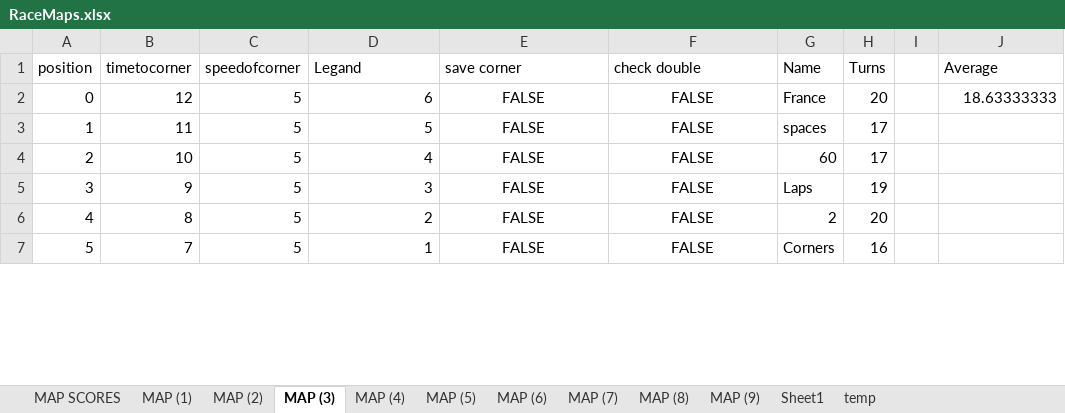
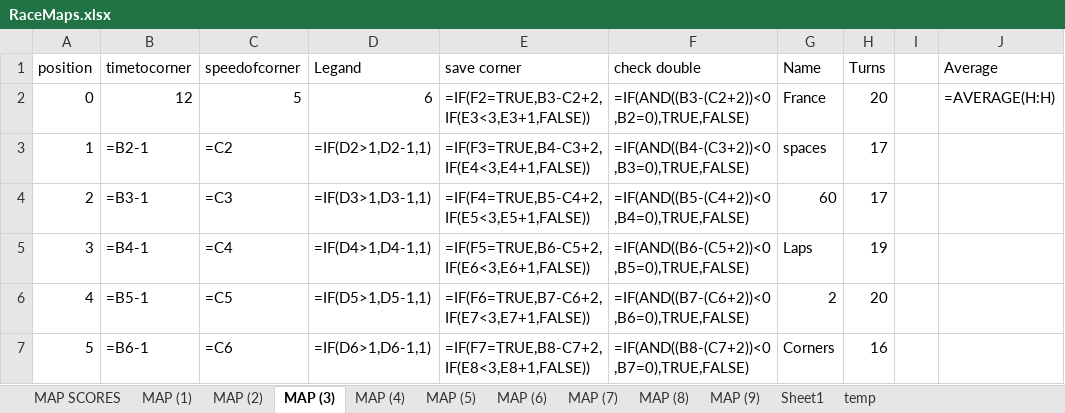
Before and after one commit to Sjskyler27/random, an Excel workbook: HEATMAPTEST/RaceMaps.xlsx, sheet MAP (3), drawn as a sheet; only a part is shown; values as stored, in another font and other column widths than the file's, no borders; formulas without a stored value are shown as written; the diff covers the shown part only; the diff names each change by its address in the sheet, - before the commit and + after, or states it on an @@ line.

```diff
--- a/HEATMAPTEST/RaceMaps.xlsx (sheet MAP (3))
+++ b/HEATMAPTEST/RaceMaps.xlsx (sheet MAP (3))
-E2 (save corner): FALSE
+E2 (save corner): =IF(F2=TRUE,B3-C2+2,IF(E3<3,E3+1,FALSE))
-E2:F7 alignment: center
+E2:F7 alignment: left
-F2 (check double): FALSE
+F2 (check double): =IF(AND((B3-(C2+2))<0,B2=0),TRUE,FALSE)
-J2 (Average): 18.63333333
+J2 (Average): =AVERAGE(H:H)
-B3 (timetocorner): 11
+B3 (timetocorner): =B2-1
-C3 (speedofcorner): 5
+C3 (speedofcorner): =C2
-D3 (Legand): 5
+D3 (Legand): =IF(D2>1,D2-1,1)
-E3 (save corner): FALSE
+E3 (save corner): =IF(F3=TRUE,B4-C3+2,IF(E4<3,E4+1,FALSE))
-F3 (check double): FALSE
+F3 (check double): =IF(AND((B4-(C3+2))<0,B3=0),TRUE,FALSE)
-B4 (timetocorner): 10
+B4 (timetocorner): =B3-1
-C4 (speedofcorner): 5
+C4 (speedofcorner): =C3
-D4 (Legand): 4
+D4 (Legand): =IF(D3>1,D3-1,1)
-E4 (save corner): FALSE
+E4 (save corner): =IF(F4=TRUE,B5-C4+2,IF(E5<3,E5+1,FALSE))
-F4 (check double): FALSE
+F4 (check double): =IF(AND((B5-(C4+2))<0,B4=0),TRUE,FALSE)
-B5 (timetocorner): 9
+B5 (timetocorner): =B4-1
-C5 (speedofcorner): 5
+C5 (speedofcorner): =C4
-D5 (Legand): 3
+D5 (Legand): =IF(D4>1,D4-1,1)
-E5 (save corner): FALSE
+E5 (save corner): =IF(F5=TRUE,B6-C5+2,IF(E6<3,E6+1,FALSE))
-F5 (check double): FALSE
+F5 (check double): =IF(AND((B6-(C5+2))<0,B5=0),TRUE,FALSE)
-B6 (timetocorner): 8
+B6 (timetocorner): =B5-1
-C6 (speedofcorner): 5
+C6 (speedofcorner): =C5
-D6 (Legand): 2
+D6 (Legand): =IF(D5>1,D5-1,1)
-E6 (save corner): FALSE
+E6 (save corner): =IF(F6=TRUE,B7-C6+2,IF(E7<3,E7+1,FALSE))
-F6 (check double): FALSE
+F6 (check double): =IF(AND((B7-(C6+2))<0,B6=0),TRUE,FALSE)
-B7 (timetocorner): 7
+B7 (timetocorner): =B6-1
-C7 (speedofcorner): 5
+C7 (speedofcorner): =C6
-D7 (Legand): 1
+D7 (Legand): =IF(D6>1,D6-1,1)
-E7 (save corner): FALSE
+E7 (save corner): =IF(F7=TRUE,B8-C7+2,IF(E8<3,E8+1,FALSE))
-F7 (check double): FALSE
+F7 (check double): =IF(AND((B8-(C7+2))<0,B7=0),TRUE,FALSE)
```
Also changed, not shown: 573 edited cells and cell formats elsewhere in this sheet, sheet MAP (7), sheet MAP (8), sheet MAP (9), sheet temp, sheet MAP SCORES, sheet Sheet1, 5 more sheets, 3 other files.
